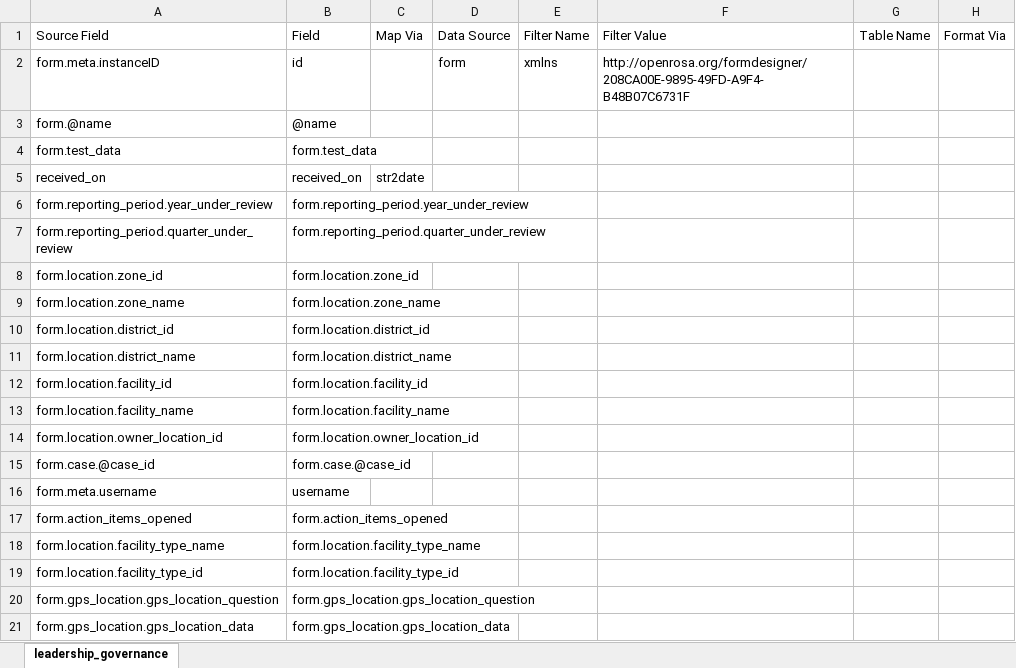
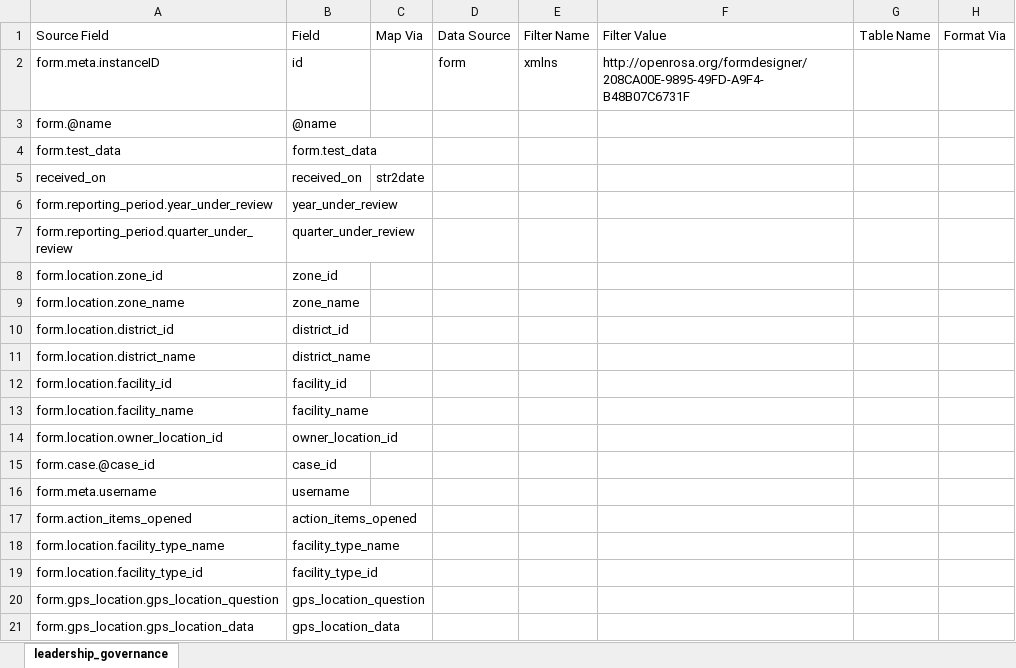
Before and after one commit to dimagi/commcare-export-runner, an Excel workbook: det_configs/leadership_governance.xlsx, sheet leadership_governance, drawn as a sheet; values as stored, in another font and other column widths than the file's, no borders; the diff names each change by its address in the sheet, - before the commit and + after, or states it on an @@ line.

Commit message:
rename columns

```diff
--- a/det_configs/leadership_governance.xlsx (sheet leadership_governance)
+++ b/det_configs/leadership_governance.xlsx (sheet leadership_governance)
-B6: form.reporting_period.year_under_review
+B6: year_under_review
-B7: form.reporting_period.quarter_under_review
+B7: quarter_under_review
-B8: form.location.zone_id
+B8: zone_id
-B9: form.location.zone_name
+B9: zone_name
-B10: form.location.district_id
+B10: district_id
-B11: form.location.district_name
+B11: district_name
-B12: form.location.facility_id
+B12: facility_id
-B13: form.location.facility_name
+B13: facility_name
-B14: form.location.owner_location_id
+B14: owner_location_id
-B15: form.case.@case_id
+B15: case_id
-B17: form.action_items_opened
+B17: action_items_opened
-B18: form.location.facility_type_name
+B18: facility_type_name
-B19: form.location.facility_type_id
+B19: facility_type_id
-B20: form.gps_location.gps_location_question
+B20: gps_location_question
-B21: form.gps_location.gps_location_data
+B21: gps_location_data
```
